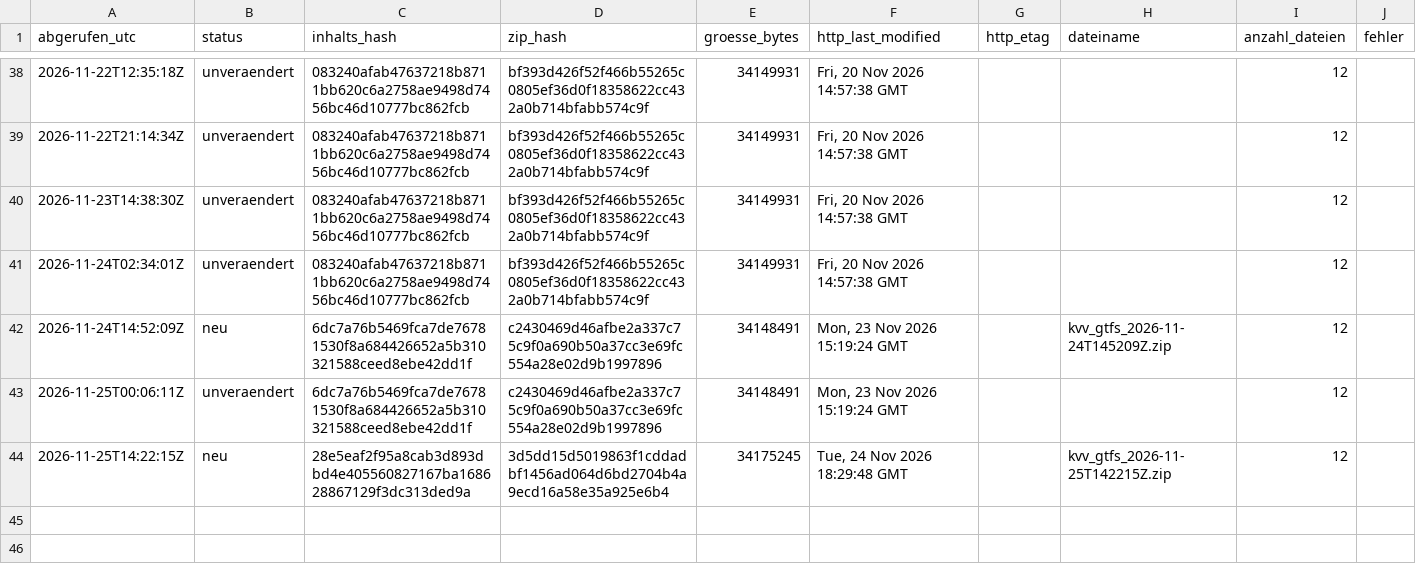
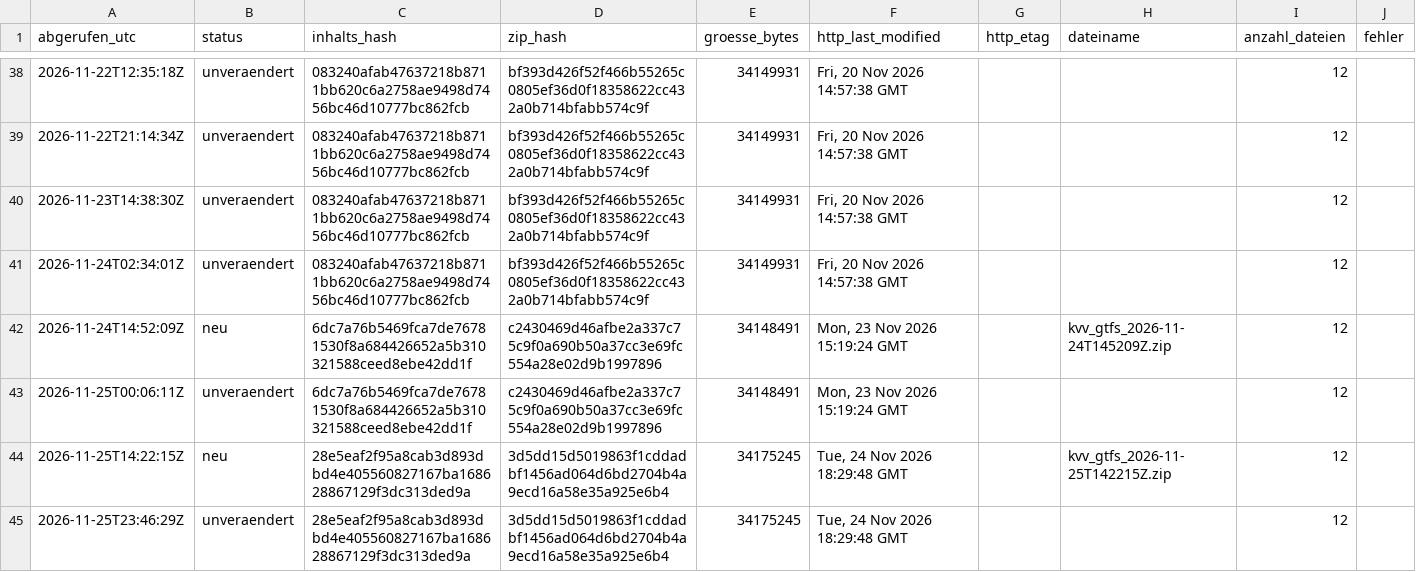
Before and after one commit to rtoschpulotov/kvv-fahrplanmonitor, a CSV file: data/snapshot_register.csv, drawn as a sheet; only a part is shown, gaps mark what is left out; the diff names each change by its address in the sheet, - before the commit and + after, or states it on an @@ line.

Commit message:
Snapshot-Register: unveraendert 2026-11-25

```diff
--- a/data/snapshot_register.csv
+++ b/data/snapshot_register.csv
+row 45: 2026-11-25T23:46:29Z | unveraendert | 28e5eaf2f95a8cab3d893dbd4e405560827167ba168628867129f3dc313ded9a | 3d5dd15d5019863f1cddadbf1456ad064d6bd2704b4a9ecd16a58e35a925e6b4 | 34175245 | Tue, 24 Nov 2026 18:29:48 GMT |  |  | 12
```
